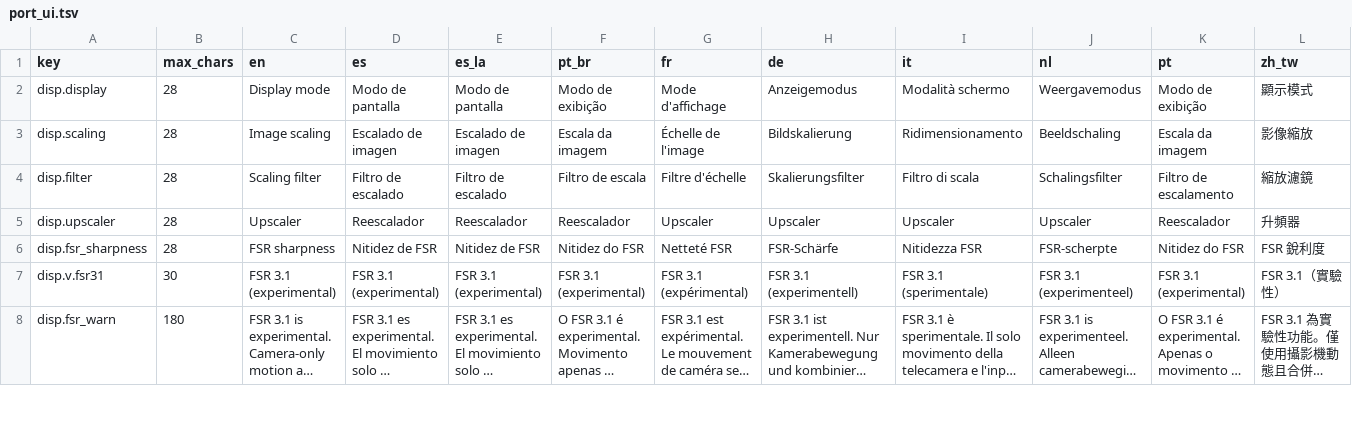
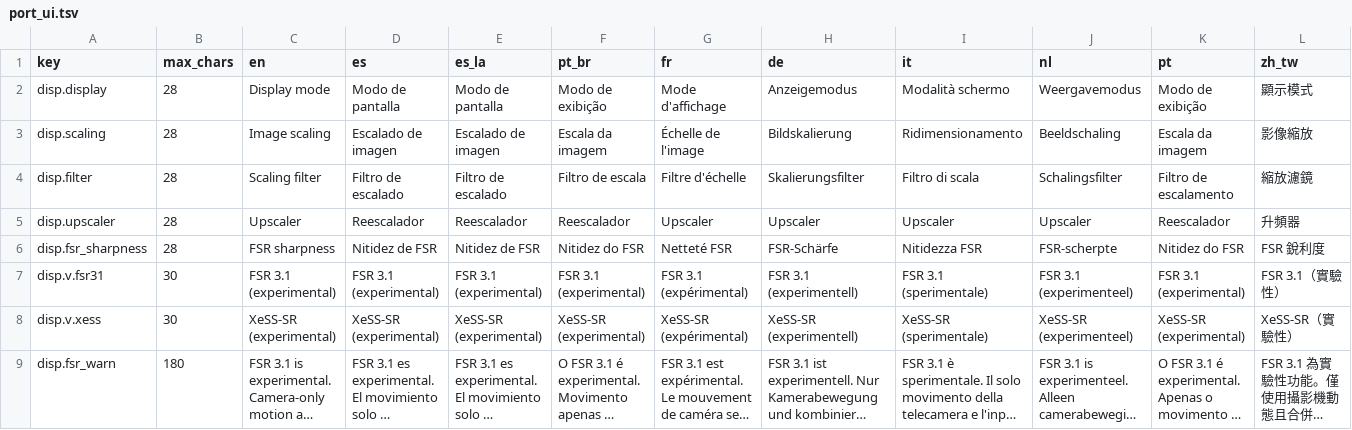
Before and after one commit to undecuple/project-helghast, a TSV file: port/text/port_ui.tsv, drawn as a sheet; only a part is shown; long unchanged cells end in …; rows hold the shown columns only; the diff covers the shown part only; the diff names each change by its address in the sheet, - before the commit and + after, or states it on an @@ line.

Commit message:
Add experimental registered XeSS upscaler
Register XeSS through the reusable temporal-upscaler contract, add the KZ3 input bridge and display UI, and keep Bilinear fallback explicit. Add the consent-gated pinned Intel runtime installer with strict validation, portable and hardware coverage, and current architecture documentation.

```diff
--- a/port/text/port_ui.tsv
+++ b/port/text/port_ui.tsv
+row 8: disp.v.xess | 30 | XeSS-SR (experimental) | XeSS-SR (experimental) | XeSS-SR (experimental) | XeSS-SR (experimental) | XeSS-SR (expérimental) | XeSS-SR (experimentell) | XeSS-SR (sperimentale) | XeSS-SR (experimenteel) | XeSS-SR (experimental) | XeSS-SR（實驗性）
```
Also changed, not shown: 1 added row and 20 edited cells elsewhere in this file, 36 other files.
